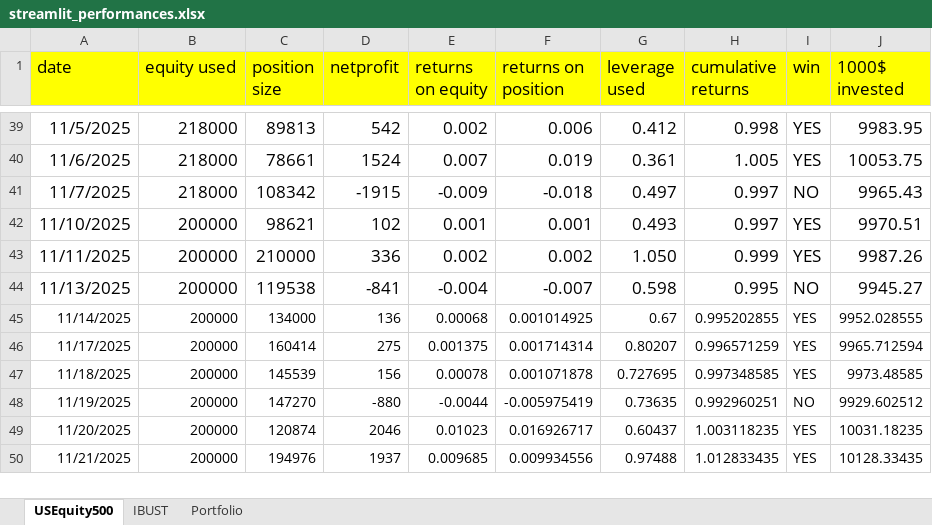
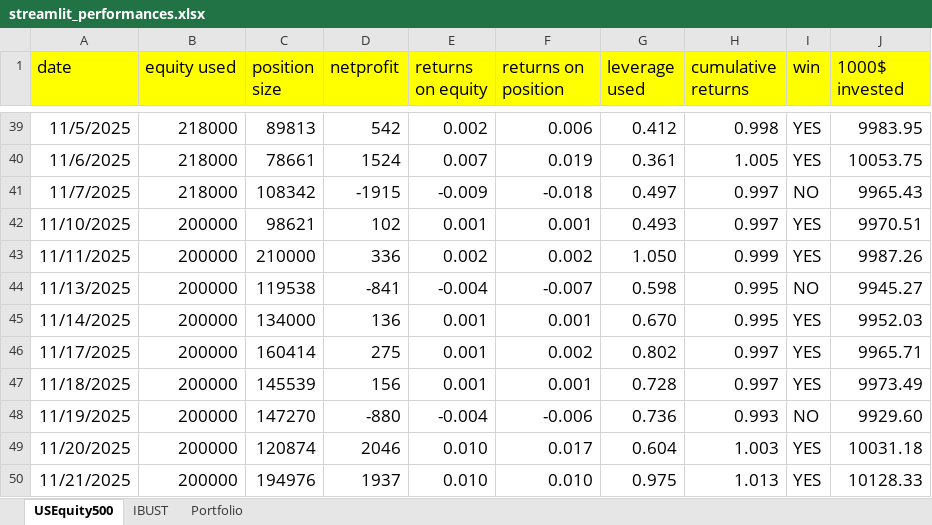
Before and after one commit to Jacopo21/other_projects, an Excel workbook: main/streamlit_performances.xlsx, sheet USEquity500, drawn as a sheet; only a part is shown, gaps mark what is left out; values as stored, in another font and other column widths than the file's, no borders; the diff covers the shown part only; the diff names each change by its address in the sheet, - before the commit and + after, or states it on an @@ line.

```diff
--- a/main/streamlit_performances.xlsx (sheet USEquity500)
+++ b/main/streamlit_performances.xlsx (sheet USEquity500)
@@ A45:J50 text size: larger @@
-E45 (returns on equity): 0.00068
+E45 (returns on equity): 0.001
-F45 (returns on position): 0.001014925
+F45 (returns on position): 0.001
-G45 (leverage used): 0.67
+G45 (leverage used): 0.670
-H45 (cumulative returns): 0.995202855
+H45 (cumulative returns): 0.995
-J45 (1000$ invested): 9952.028555
+J45 (1000$ invested): 9952.03
-E46 (returns on equity): 0.001375
+E46 (returns on equity): 0.001
-F46 (returns on position): 0.001714314
+F46 (returns on position): 0.002
-G46 (leverage used): 0.80207
+G46 (leverage used): 0.802
-H46 (cumulative returns): 0.996571259
+H46 (cumulative returns): 0.997
-J46 (1000$ invested): 9965.712594
+J46 (1000$ invested): 9965.71
-E47 (returns on equity): 0.00078
+E47 (returns on equity): 0.001
-F47 (returns on position): 0.001071878
+F47 (returns on position): 0.001
-G47 (leverage used): 0.727695
+G47 (leverage used): 0.728
-H47 (cumulative returns): 0.997348585
+H47 (cumulative returns): 0.997
-J47 (1000$ invested): 9973.48585
+J47 (1000$ invested): 9973.49
-E48 (returns on equity): -0.0044
+E48 (returns on equity): -0.004
-F48 (returns on position): -0.005975419
+F48 (returns on position): -0.006
-G48 (leverage used): 0.73635
+G48 (leverage used): 0.736
-H48 (cumulative returns): 0.992960251
+H48 (cumulative returns): 0.993
-J48 (1000$ invested): 9929.602512
+J48 (1000$ invested): 9929.60
-E49 (returns on equity): 0.01023
+E49 (returns on equity): 0.010
-F49 (returns on position): 0.016926717
+F49 (returns on position): 0.017
-G49 (leverage used): 0.60437
+G49 (leverage used): 0.604
-H49 (cumulative returns): 1.003118235
+H49 (cumulative returns): 1.003
-J49 (1000$ invested): 10031.18235
+J49 (1000$ invested): 10031.18
-E50 (returns on equity): 0.009685
+E50 (returns on equity): 0.010
-F50 (returns on position): 0.009934556
+F50 (returns on position): 0.010
-G50 (leverage used): 0.97488
+G50 (leverage used): 0.975
-H50 (cumulative returns): 1.012833435
+H50 (cumulative returns): 1.013
-J50 (1000$ invested): 10128.33435
+J50 (1000$ invested): 10128.33
```
Also changed, not shown: 60 edited cells and cell formats elsewhere in this sheet.
